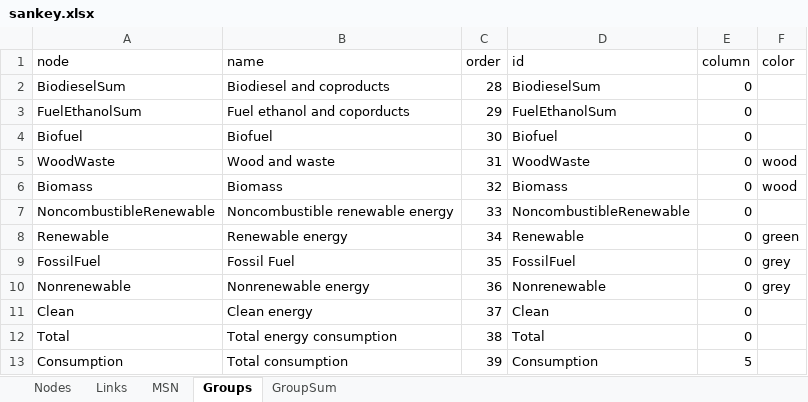
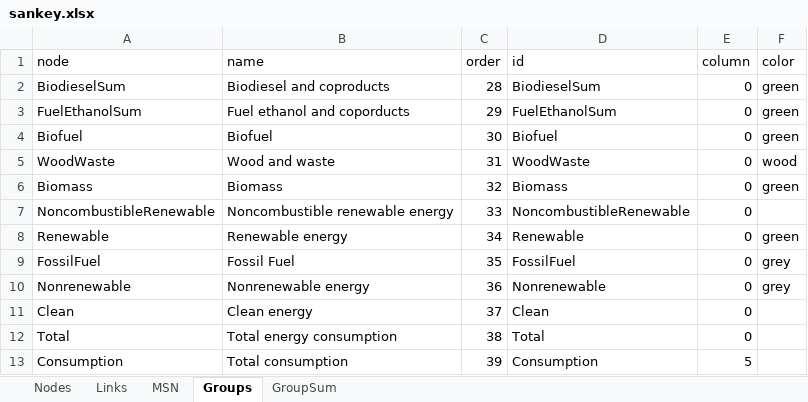
Before and after one commit to hieu9102002/COS30045, an Excel workbook: data/sankey/sankey.xlsx, sheet Groups, drawn as a sheet; values as stored, in another font and other column widths than the file's, no borders; the diff names each change by its address in the sheet, - before the commit and + after, or states it on an @@ line.

Commit message:
Sankey: finish grouping

```diff
--- a/data/sankey/sankey.xlsx (sheet Groups)
+++ b/data/sankey/sankey.xlsx (sheet Groups)
-F2:F4 (color): (empty)
+F2:F4 (color): green
-F6 (color): wood
+F6 (color): green
```
Also changed, not shown: sheet Nodes, 5 other files.
